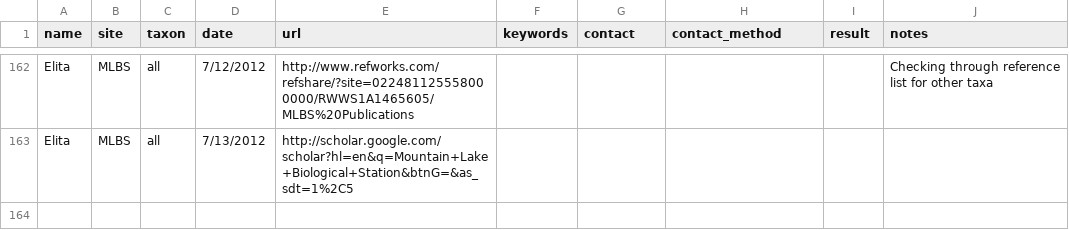
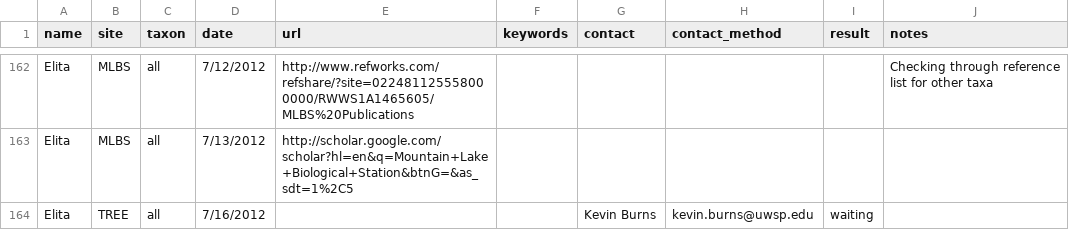
Before and after one commit to fluby/neonetods, a CSV file: data/activities.csv, drawn as a sheet; only a part is shown, gaps mark what is left out.

Commit message:
Trying to contact forest ecologist at TREE for data.

```diff
--- a/data/activities.csv
+++ b/data/activities.csv
@@ -163 +163,2 @@ Elita,MLBS,all,7/12/2012,http://www.refworks.com/refshare/?site=0224811255580000
 Elita,MLBS,all,7/13/2012,http://scholar.google.com/scholar?hl=en&q=Mountain+Lake+Biological+Station&btnG=&as_sdt=1%2C5,,,,,
+Elita,TREE,all,7/16/2012,,,Kevin Burns,kevin.burns@uwsp.edu,waiting,
```
